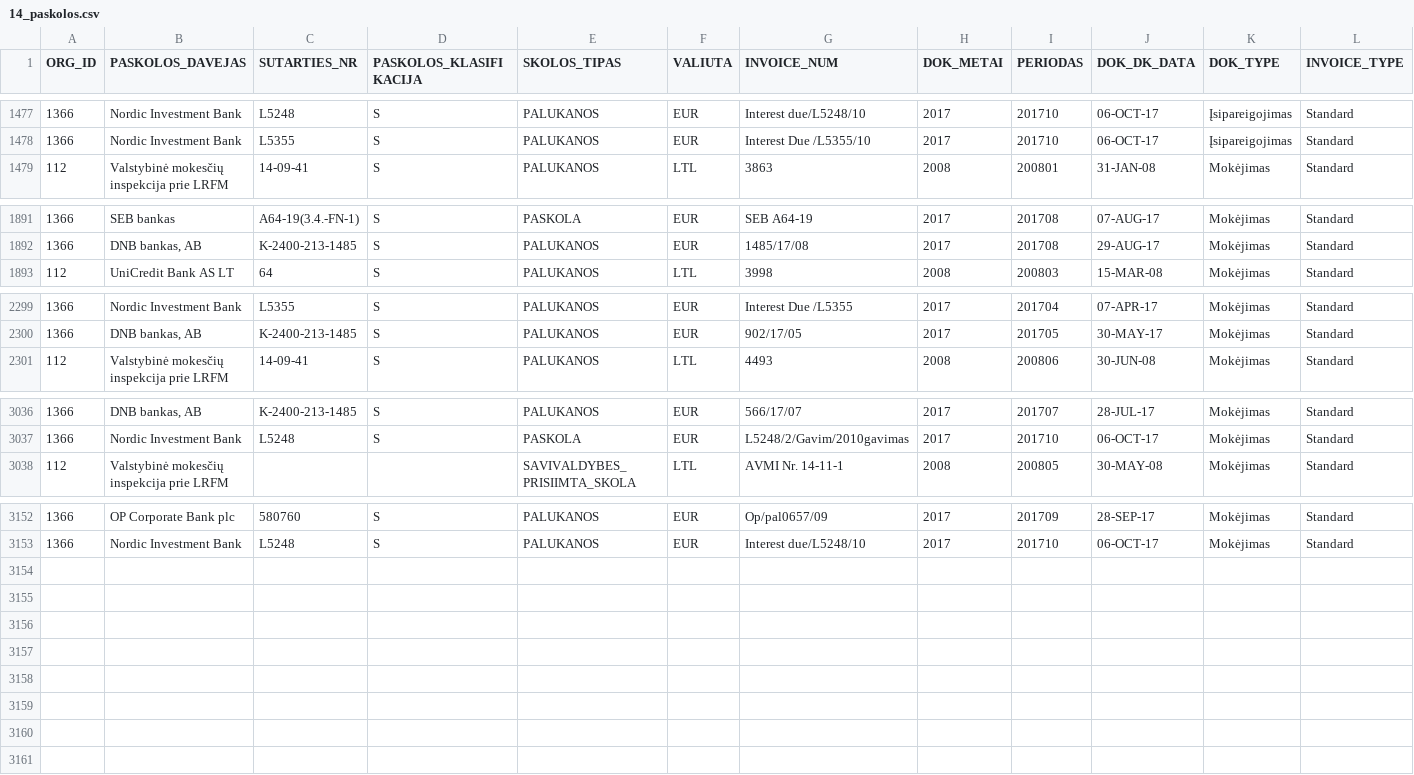
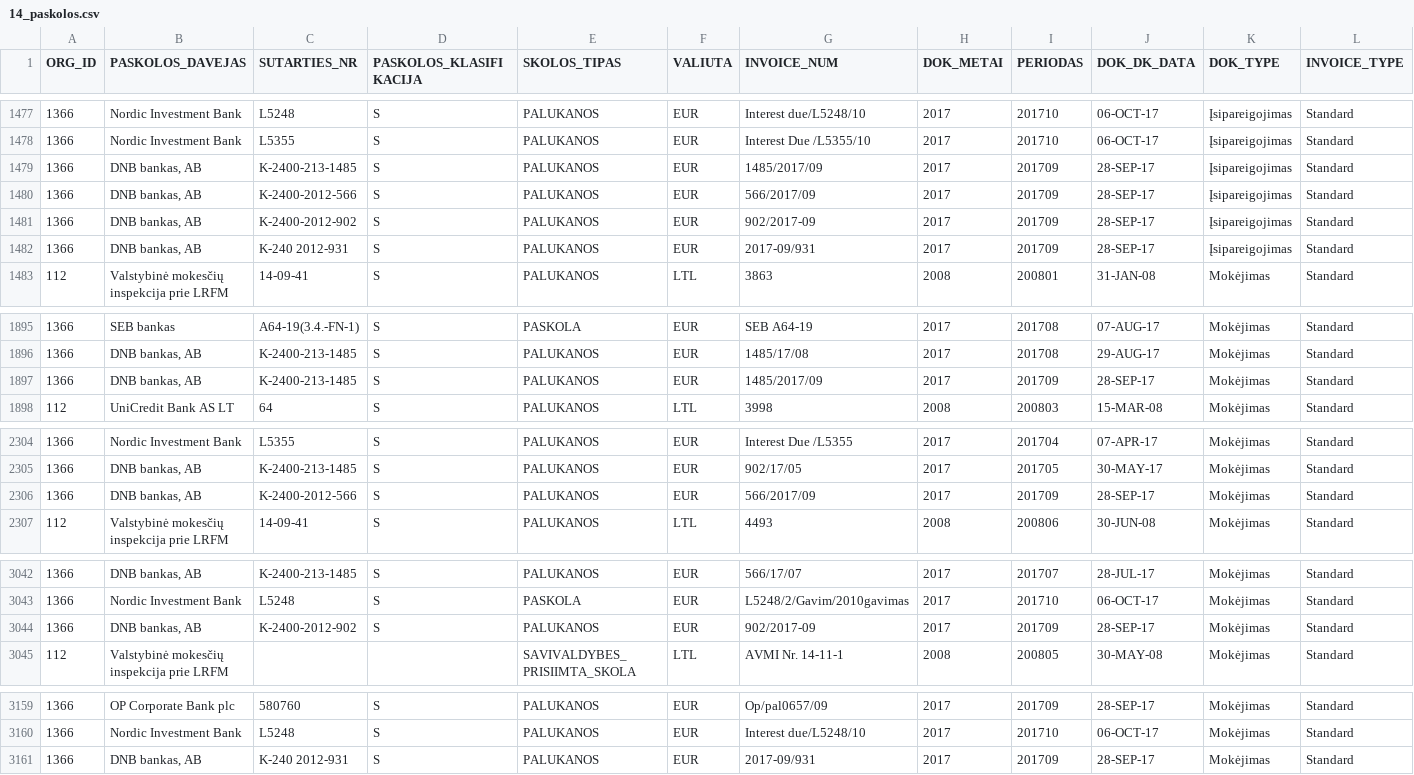
Before and after one commit to vilnius/biudzetas, a CSV file: data/14_paskolos.csv, drawn as a sheet; only a part is shown, gaps mark what is left out; rows hold the shown columns only; the diff names each change by its address in the sheet, - before the commit and + after, or states it on an @@ line.

```diff
--- a/data/14_paskolos.csv
+++ b/data/14_paskolos.csv
+row 1479: 1366 | DNB bankas, AB | K-2400-213-1485 | S | PALUKANOS | EUR | 1485/2017/09 | 2017 | 201709 | 28-SEP-17 | Įsipareigojimas | Standard
+row 1480: 1366 | DNB bankas, AB | K-2400-2012-566 | S | PALUKANOS | EUR | 566/2017/09 | 2017 | 201709 | 28-SEP-17 | Įsipareigojimas | Standard
+row 1481: 1366 | DNB bankas, AB | K-2400-2012-902 | S | PALUKANOS | EUR | 902/2017-09 | 2017 | 201709 | 28-SEP-17 | Įsipareigojimas | Standard
+row 1482: 1366 | DNB bankas, AB | K-240 2012-931 | S | PALUKANOS | EUR | 2017-09/931 | 2017 | 201709 | 28-SEP-17 | Įsipareigojimas | Standard
+row 1897: 1366 | DNB bankas, AB | K-2400-213-1485 | S | PALUKANOS | EUR | 1485/2017/09 | 2017 | 201709 | 28-SEP-17 | Mokėjimas | Standard
+row 2306: 1366 | DNB bankas, AB | K-2400-2012-566 | S | PALUKANOS | EUR | 566/2017/09 | 2017 | 201709 | 28-SEP-17 | Mokėjimas | Standard
+row 3044: 1366 | DNB bankas, AB | K-2400-2012-902 | S | PALUKANOS | EUR | 902/2017-09 | 2017 | 201709 | 28-SEP-17 | Mokėjimas | Standard
+row 3161: 1366 | DNB bankas, AB | K-240 2012-931 | S | PALUKANOS | EUR | 2017-09/931 | 2017 | 201709 | 28-SEP-17 | Mokėjimas | Standard
```
Also changed, not shown: data/10_ms_paskolos.csv, data/7_kreditorinis_isiskolinimas.csv, 2 other files.
